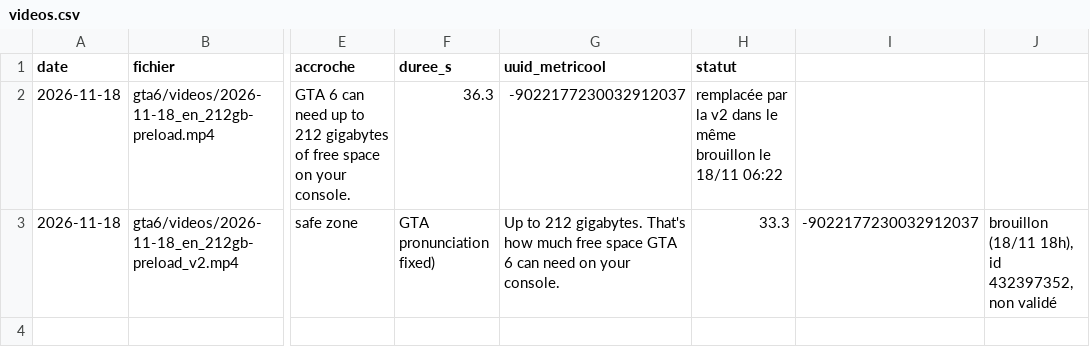
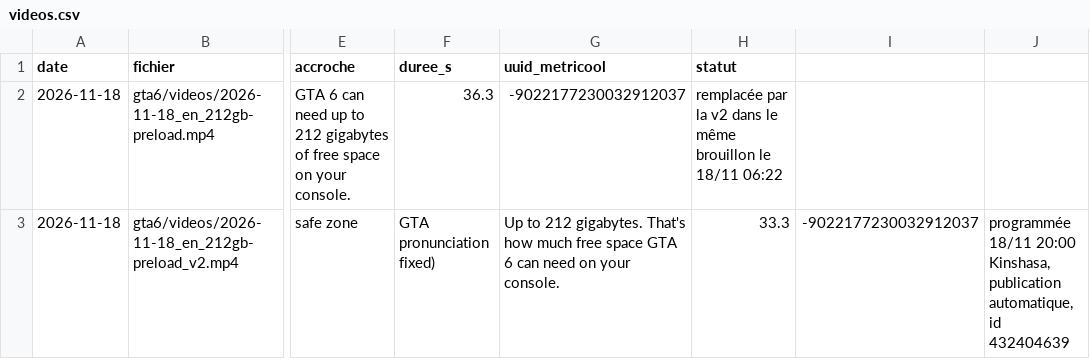
Before and after one commit to kyungu775-gif/motivatio-videos, a CSV file: gta6/journal/videos.csv, drawn as a sheet; only a part is shown, gaps mark what is left out; the diff names each change by its address in the sheet, - before the commit and + after, or states it on an @@ line.

```diff
--- a/gta6/journal/videos.csv
+++ b/gta6/journal/videos.csv
-J3: brouillon (18/11 18h), id 432397352, non validé
+J3: programmée 18/11 20:00 Kinshasa, publication automatique, id 432404639
```
Also changed, not shown: 1 other file.
